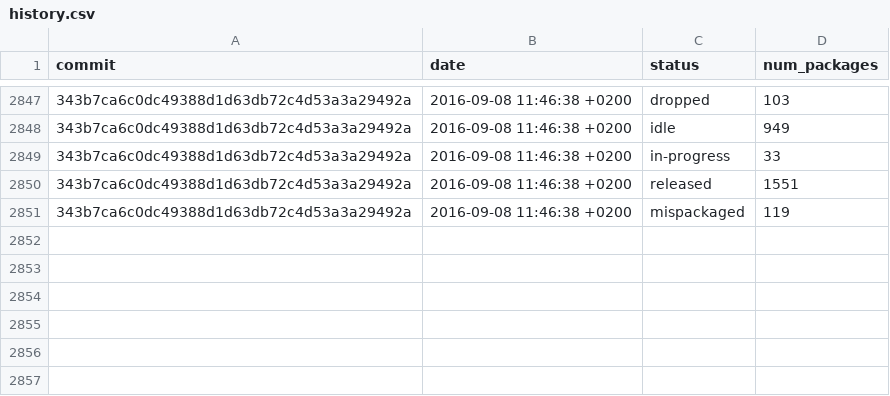
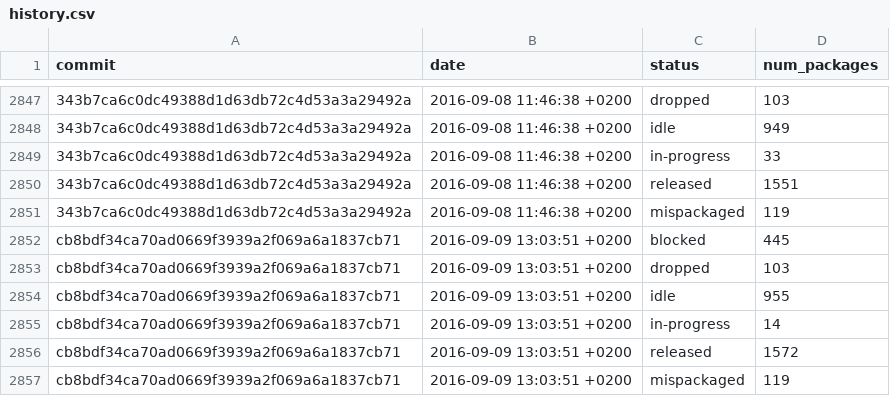
Before and after one commit to fedora-python/portingdb, a CSV file: data/history.csv, drawn as a sheet; only a part is shown, gaps mark what is left out; the diff names each change by its address in the sheet, - before the commit and + after, or states it on an @@ line.

Commit message:
Update Fedora data

```diff
--- a/data/history.csv
+++ b/data/history.csv
+row 2852: cb8bdf34ca70ad0669f3939a2f069a6a1837cb71 | 2016-09-09 13:03:51 +0200 | blocked | 445
+row 2853: cb8bdf34ca70ad0669f3939a2f069a6a1837cb71 | 2016-09-09 13:03:51 +0200 | dropped | 103
+row 2854: cb8bdf34ca70ad0669f3939a2f069a6a1837cb71 | 2016-09-09 13:03:51 +0200 | idle | 955
+row 2855: cb8bdf34ca70ad0669f3939a2f069a6a1837cb71 | 2016-09-09 13:03:51 +0200 | in-progress | 14
+row 2856: cb8bdf34ca70ad0669f3939a2f069a6a1837cb71 | 2016-09-09 13:03:51 +0200 | released | 1572
+row 2857: cb8bdf34ca70ad0669f3939a2f069a6a1837cb71 | 2016-09-09 13:03:51 +0200 | mispackaged | 119
```
Also changed, not shown: 1 other file.
